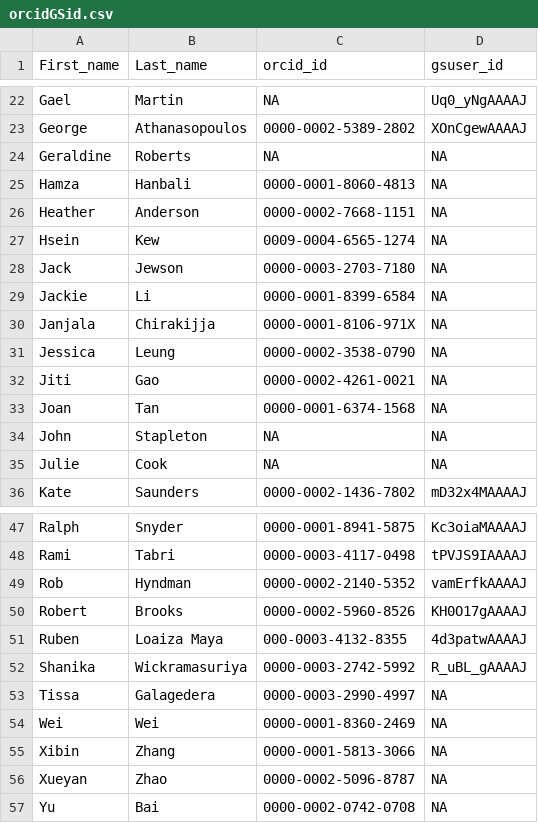
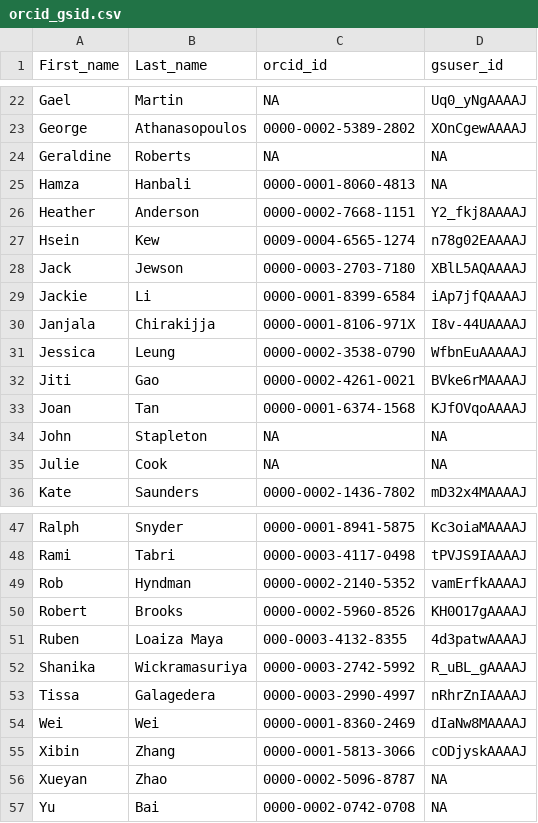
Before and after one commit to numbats/achievement-scraper, a CSV file: data-raw/orcid_gsid.csv (was data-raw/orcidGSid.csv), drawn as a sheet; only a part is shown, gaps mark what is left out.

Commit message:
Updated the orcid and gsid file

```diff
--- a/data-raw/orcidGSid.csv
+++ b/data-raw/orcid_gsid.csv
@@ -25,10 +25,10 @@ Geraldine,Roberts,NA,NA
 Hamza,Hanbali,0000-0001-8060-4813,NA
-Heather,Anderson,0000-0002-7668-1151,NA
-Hsein,Kew,0009-0004-6565-1274,NA
-Jack,Jewson,0000-0003-2703-7180,NA
-Jackie,Li,0000-0001-8399-6584,NA
-Janjala,Chirakijja,0000-0001-8106-971X,NA
-Jessica,Leung,0000-0002-3538-0790,NA
-Jiti,Gao,0000-0002-4261-0021,NA
-Joan,Tan,0000-0001-6374-1568,NA
+Heather,Anderson,0000-0002-7668-1151,Y2_fkj8AAAAJ
+Hsein,Kew,0009-0004-6565-1274,n78g02EAAAAJ
+Jack,Jewson,0000-0003-2703-7180,XBlL5AQAAAAJ
+Jackie,Li,0000-0001-8399-6584,iAp7jfQAAAAJ
+Janjala,Chirakijja,0000-0001-8106-971X,I8v-44UAAAAJ
+Jessica,Leung,0000-0002-3538-0790,WfbnEuAAAAAJ
+Jiti,Gao,0000-0002-4261-0021,BVke6rMAAAAJ
+Joan,Tan,0000-0001-6374-1568,KJfOVqoAAAAJ
 John,Stapleton,NA,NA
@@ -52,5 +52,5 @@ Ruben,Loaiza Maya,000-0003-4132-8355,4d3patwAAAAJ
 Shanika,Wickramasuriya,0000-0003-2742-5992,R_uBL_gAAAAJ
-Tissa,Galagedera,0000-0003-2990-4997,NA
-Wei,Wei,0000-0001-8360-2469,NA
-Xibin,Zhang,0000-0001-5813-3066,NA
+Tissa,Galagedera,0000-0003-2990-4997,nRhrZnIAAAAJ
+Wei,Wei,0000-0001-8360-2469,dIaNw8MAAAAJ
+Xibin,Zhang,0000-0001-5813-3066,cODjyskAAAAJ
 Xueyan,Zhao,0000-0002-5096-8787,NA
```
Also changed, not shown: 1 other file.
